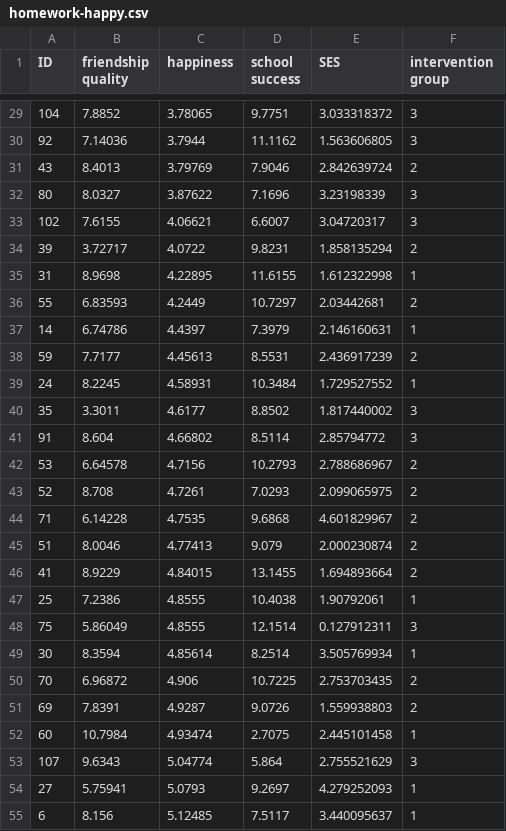
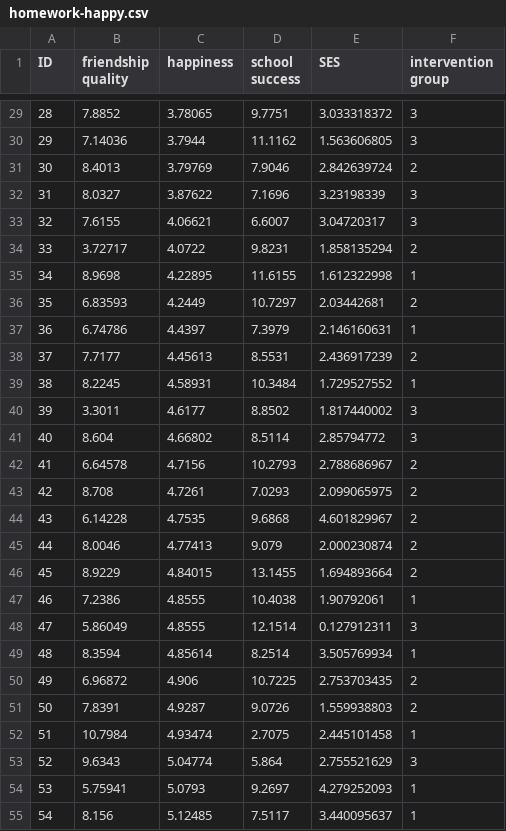
Before and after one commit to uopsych/psy612, a CSV file: homework/homework-3/homework-happy.csv, drawn as a sheet; only a part is shown, gaps mark what is left out; the diff covers the shown part only.

```diff
--- a/homework/homework-3/homework-happy.csv
+++ b/homework/homework-3/homework-happy.csv
@@ -29,27 +29,27 @@ ID,friendship quality,happiness,school success,SES,intervention group
-104,7.8852,3.78065,9.7751,3.033318372,3
-92,7.14036,3.7944,11.1162,1.563606805,3
-43,8.4013,3.79769,7.9046,2.842639724,2
-80,8.0327,3.87622,7.1696,3.23198339,3
-102,7.6155,4.06621,6.6007,3.04720317,3
-39,3.72717,4.0722,9.8231,1.858135294,2
-31,8.9698,4.22895,11.6155,1.612322998,1
-55,6.83593,4.2449,10.7297,2.03442681,2
-14,6.74786,4.4397,7.3979,2.146160631,1
-59,7.7177,4.45613,8.5531,2.436917239,2
-24,8.2245,4.58931,10.3484,1.729527552,1
-35,3.3011,4.6177,8.8502,1.817440002,3
-91,8.604,4.66802,8.5114,2.85794772,3
-53,6.64578,4.7156,10.2793,2.788686967,2
-52,8.708,4.7261,7.0293,2.099065975,2
-71,6.14228,4.7535,9.6868,4.601829967,2
-51,8.0046,4.77413,9.079,2.000230874,2
-41,8.9229,4.84015,13.1455,1.694893664,2
-25,7.2386,4.8555,10.4038,1.90792061,1
-75,5.86049,4.8555,12.1514,0.127912311,3
-30,8.3594,4.85614,8.2514,3.505769934,1
-70,6.96872,4.906,10.7225,2.753703435,2
-69,7.8391,4.9287,9.0726,1.559938803,2
-60,10.7984,4.93474,2.7075,2.445101458,1
-107,9.6343,5.04774,5.864,2.755521629,3
-27,5.75941,5.0793,9.2697,4.279252093,1
-6,8.156,5.12485,7.5117,3.440095637,1
+28,7.8852,3.78065,9.7751,3.033318372,3
+29,7.14036,3.7944,11.1162,1.563606805,3
+30,8.4013,3.79769,7.9046,2.842639724,2
+31,8.0327,3.87622,7.1696,3.23198339,3
+32,7.6155,4.06621,6.6007,3.04720317,3
+33,3.72717,4.0722,9.8231,1.858135294,2
+34,8.9698,4.22895,11.6155,1.612322998,1
+35,6.83593,4.2449,10.7297,2.03442681,2
+36,6.74786,4.4397,7.3979,2.146160631,1
+37,7.7177,4.45613,8.5531,2.436917239,2
+38,8.2245,4.58931,10.3484,1.729527552,1
+39,3.3011,4.6177,8.8502,1.817440002,3
+40,8.604,4.66802,8.5114,2.85794772,3
+41,6.64578,4.7156,10.2793,2.788686967,2
+42,8.708,4.7261,7.0293,2.099065975,2
+43,6.14228,4.7535,9.6868,4.601829967,2
+44,8.0046,4.77413,9.079,2.000230874,2
+45,8.9229,4.84015,13.1455,1.694893664,2
+46,7.2386,4.8555,10.4038,1.90792061,1
+47,5.86049,4.8555,12.1514,0.127912311,3
+48,8.3594,4.85614,8.2514,3.505769934,1
+49,6.96872,4.906,10.7225,2.753703435,2
+50,7.8391,4.9287,9.0726,1.559938803,2
+51,10.7984,4.93474,2.7075,2.445101458,1
+52,9.6343,5.04774,5.864,2.755521629,3
+53,5.75941,5.0793,9.2697,4.279252093,1
+54,8.156,5.12485,7.5117,3.440095637,1
```
Also changed, not shown: 91 edited cells elsewhere in this file, data/stress.csv, 14 other files.
